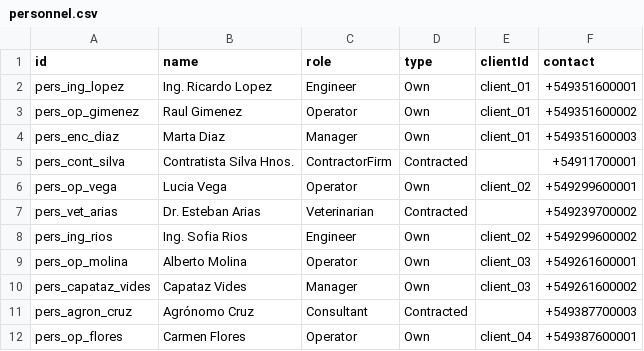
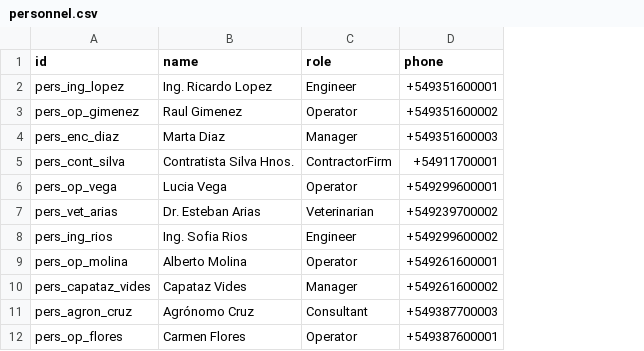
Before and after one commit to lawlete/farmerchat-modular-local, a CSV file: Import/personnel.csv, drawn as a sheet; only a part is shown; removed rows and columns are numbered as before the commit, all else as after; the diff names each change by its address in the sheet, - before the commit and + after, or states it on an @@ line.

```diff
--- a/Import/personnel.csv
+++ b/Import/personnel.csv
-column D (type), rows 2-12: Own | Own | Own | Contracted | Own | Contracted | Own | Own | Own | Contracted | Own
-column E (clientId), rows 2-12: client_01 | client_01 | client_01 |  | client_02 |  | client_02 | client_03 | client_03 |  | client_04
-D1: contact
+D1: phone
```
Also changed, not shown: Import/campaigns.csv, Import/machineries.csv, 21 other files.
